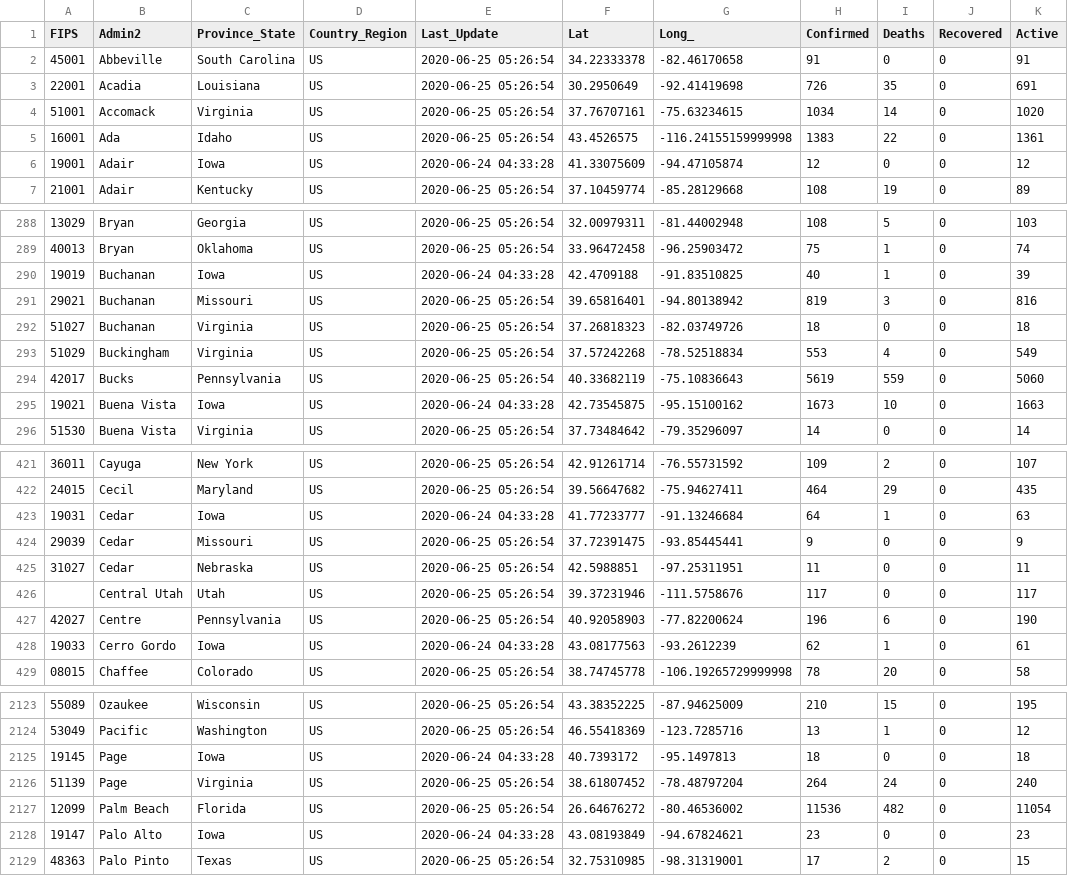
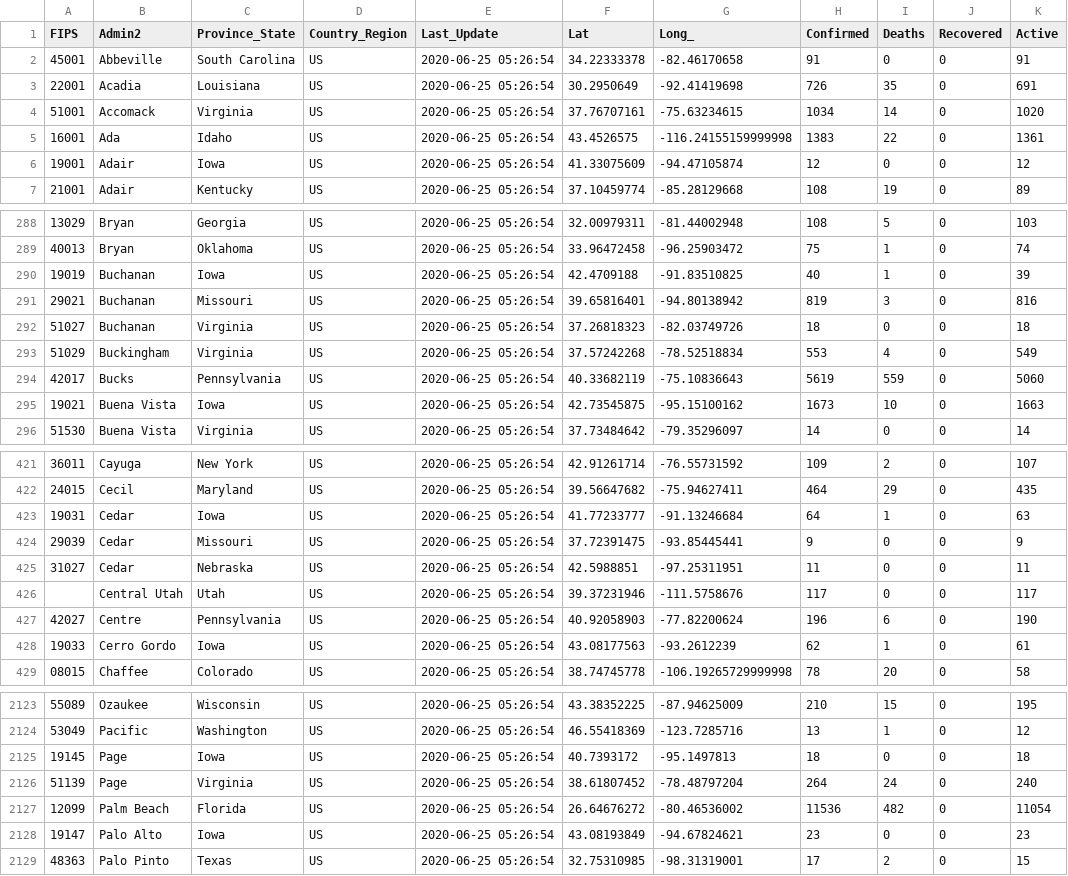
Before and after one commit to jeokrohn/coviddata, a CSV file: CSV/06-24-2020.csv, drawn as a sheet; only a part is shown, gaps mark what is left out; the diff covers the shown part only; the diff names each change by its address in the sheet, - before the commit and + after, or states it on an @@ line.

```diff
--- a/CSV/06-24-2020.csv
+++ b/CSV/06-24-2020.csv
-E6 (Last_Update): 2020-06-24 04:33:28
+E6 (Last_Update): 2020-06-25 05:26:54
-E290 (Last_Update): 2020-06-24 04:33:28
+E290 (Last_Update): 2020-06-25 05:26:54
-E295 (Last_Update): 2020-06-24 04:33:28
+E295 (Last_Update): 2020-06-25 05:26:54
-E423 (Last_Update): 2020-06-24 04:33:28
+E423 (Last_Update): 2020-06-25 05:26:54
-E428 (Last_Update): 2020-06-24 04:33:28
+E428 (Last_Update): 2020-06-25 05:26:54
-E2125 (Last_Update): 2020-06-24 04:33:28
+E2125 (Last_Update): 2020-06-25 05:26:54
-E2128 (Last_Update): 2020-06-24 04:33:28
+E2128 (Last_Update): 2020-06-25 05:26:54
```
Also changed, not shown: 95 edited cells elsewhere in this file, CSV/06-19-2020.csv, CSV/07-03-2020.csv, 5 other files.
